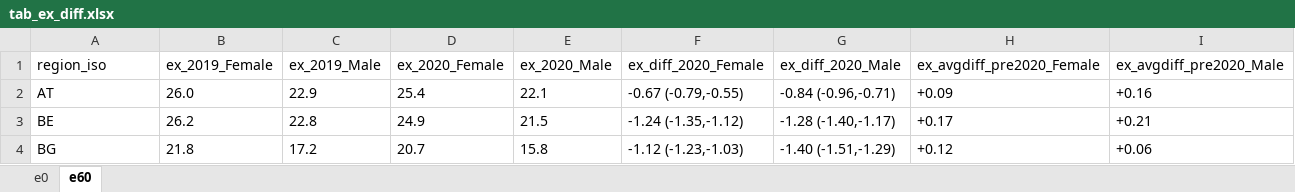
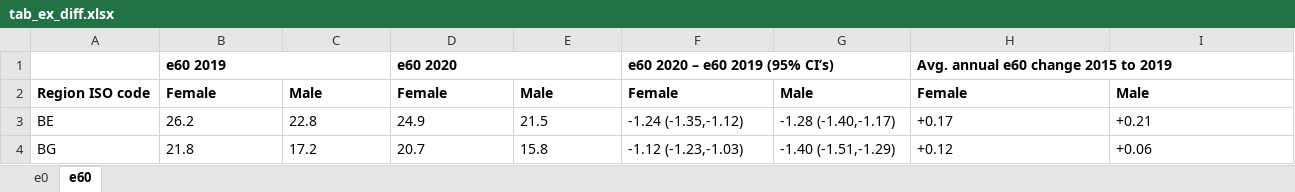
Before and after one commit to OxfordDemSci/ex2020, an Excel workbook: out/tab_ex_diff.xlsx, sheet e60, drawn as a sheet; only a part is shown; values as stored, in another font and other column widths than the file's, no borders; removed rows and columns are numbered as before the commit, all else as after; the diff names each change by its address in the sheet, - before the commit and + after, or states it on an @@ line.

Commit message:
Format Supplementary Table of ex Diffs

```diff
--- a/out/tab_ex_diff.xlsx (sheet e60)
+++ b/out/tab_ex_diff.xlsx (sheet e60)
-row 1: region_iso | ex_2019_Female | ex_2019_Male | ex_2020_Female | ex_2020_Male | ex_diff_2020_Female | ex_diff_2020_Male | ex_avgdiff_pre2020_Female | ex_avgdiff_pre2020_Male
-row 2: AT | 26.0 | 22.9 | 25.4 | 22.1 | -0.67 (-0.79,-0.55) | -0.84 (-0.96,-0.71) | +0.09 | +0.16
+row 1:  | e60 2019 |  | e60 2020 |  | e60 2020 – e60 2019 (95% CI’s) |  | Avg. annual e60 change 2015 to 2019
+row 2: Region ISO code | Female | Male | Female | Male | Female | Male | Female | Male
```
Also changed, not shown: sheet e0.
